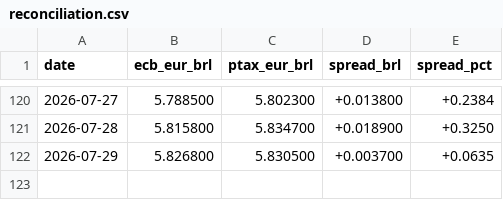
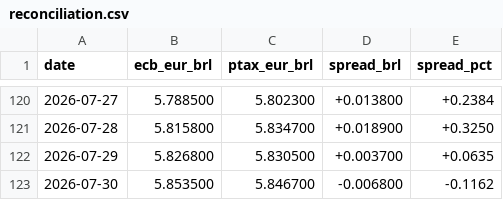
Before and after one commit to mrcrdg/brl-eur-monitor, a CSV file: data/curated/reconciliation.csv, drawn as a sheet; only a part is shown, gaps mark what is left out.

```diff
--- a/data/curated/reconciliation.csv
+++ b/data/curated/reconciliation.csv
@@ -122 +122,2 @@ date,ecb_eur_brl,ptax_eur_brl,spread_brl,spread_pct
 2026-07-29,5.826800,5.830500,+0.003700,+0.0635
+2026-07-30,5.853500,5.846700,-0.006800,-0.1162
```
Also changed, not shown: data/curated/fx_rates.csv, data/curated/indicators.csv, 4 other files.
